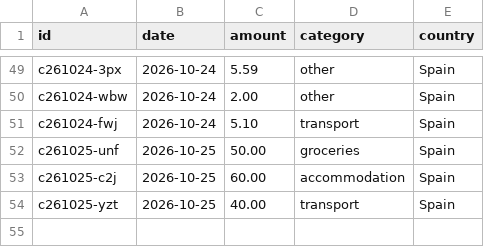
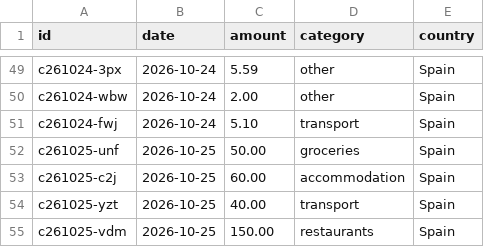
Before and after one commit to thaeussner/travel_dashboard, a CSV file: data/costs.csv, drawn as a sheet; only a part is shown, gaps mark what is left out; the diff names each change by its address in the sheet, - before the commit and + after, or states it on an @@ line.

Commit message:
costs: 1 saved (from the dashboard)

```diff
--- a/data/costs.csv
+++ b/data/costs.csv
+row 55: c261025-vdm | 2026-10-25 | 150.00 | restaurants | Spain
```
